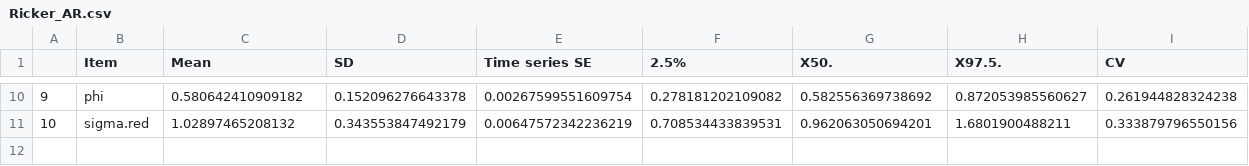
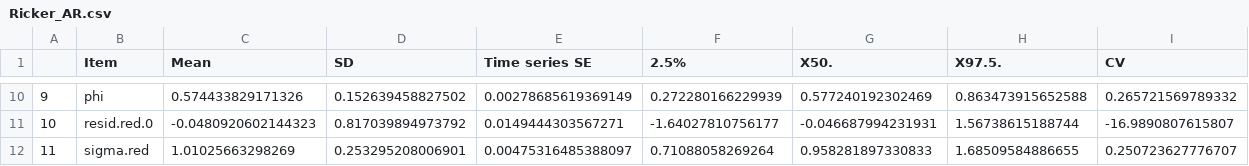
Before and after one commit to commfish/AlaskaSalmon, a CSV file: results/Ricker_AR.csv, drawn as a sheet; only a part is shown, gaps mark what is left out; addresses are those after the commit; the diff covers the shown part only; the diff names each change by its address in the sheet, - before the commit and + after, or states it on an @@ line.

```diff
--- a/results/Ricker_AR.csv
+++ b/results/Ricker_AR.csv
-C10 (Mean): 0.580642410909182
+C10 (Mean): 0.574433829171326
-D10 (SD): 0.152096276643378
+D10 (SD): 0.152639458827502
-E10 (Time series SE): 0.00267599551609754
+E10 (Time series SE): 0.00278685619369149
-F10 (2.5%): 0.278181202109082
+F10 (2.5%): 0.272280166229939
-G10 (X50.): 0.582556369738692
+G10 (X50.): 0.577240192302469
-H10 (X97.5.): 0.872053985560627
+H10 (X97.5.): 0.863473915652588
-I10 (CV): 0.261944828324238
+I10 (CV): 0.265721569789332
+row 11: 10 | resid.red.0 | -0.0480920602144323 | 0.817039894973792 | 0.0149444303567271 | -1.64027810756177 | -0.046687994231931 | 1.56738615188744 | -16.9890807615807
@@ column A renumbered from row 12 down @@
-C12 (Mean): 1.02897465208132
+C12 (Mean): 1.01025663298269
-D12 (SD): 0.343553847492179
+D12 (SD): 0.253295208006901
-E12 (Time series SE): 0.00647572342236219
+E12 (Time series SE): 0.00475316485388097
-F12 (2.5%): 0.708534433839531
+F12 (2.5%): 0.71088058269264
-G12 (X50.): 0.962063050694201
+G12 (X50.): 0.958281897330833
-H12 (X97.5.): 1.6801900488211
+H12 (X97.5.): 1.68509584886655
-I12 (CV): 0.333879796550156
+I12 (CV): 0.250723627776707
```
Also changed, not shown: 56 edited cells elsewhere in this file, results/AR_lambert.csv, results/AR_quantiles_lambert.csv, 10 other files.
